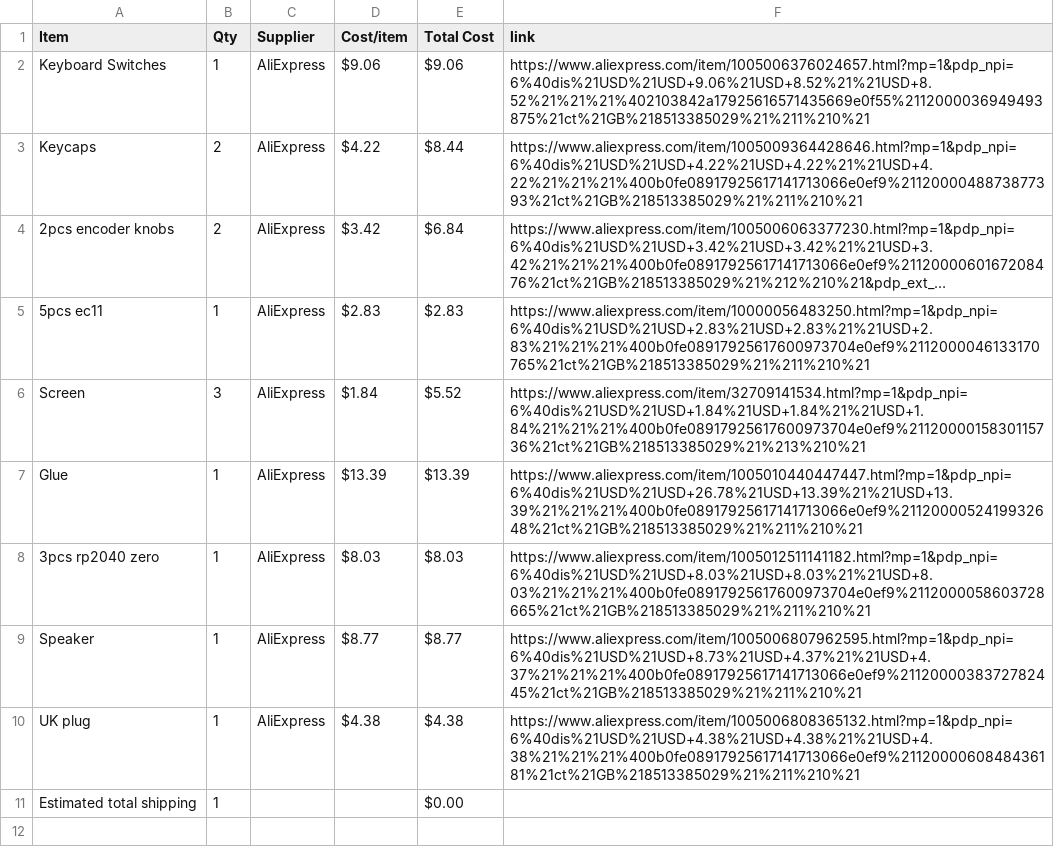
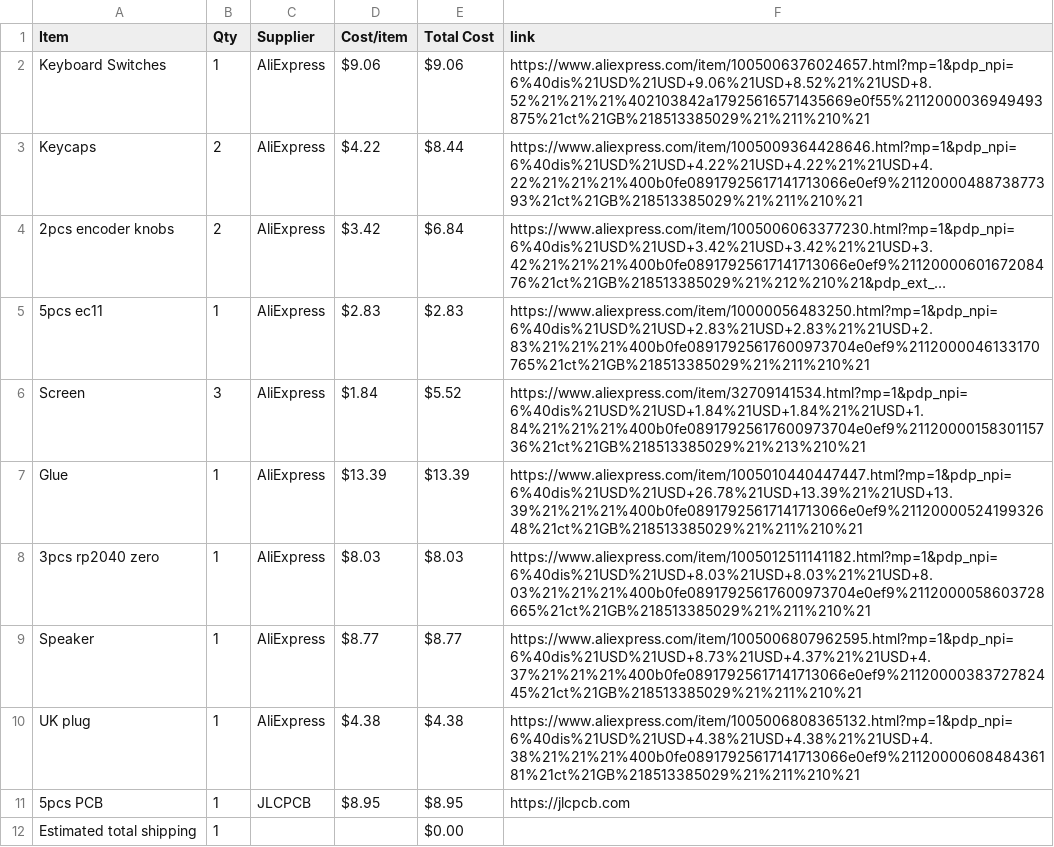
Before and after one commit to gwoolger/Audio-Macro-Pad, a CSV file: BOM.csv, drawn as a sheet; long unchanged cells end in …; the diff names each change by its address in the sheet, - before the commit and + after, or states it on an @@ line.

Commit message:
Sync Sound Pad from Half Life

```diff
--- a/BOM.csv
+++ b/BOM.csv
+row 11: 5pcs PCB | 1 | JLCPCB | $8.95 | $8.95 | https://jlcpcb.com
```
